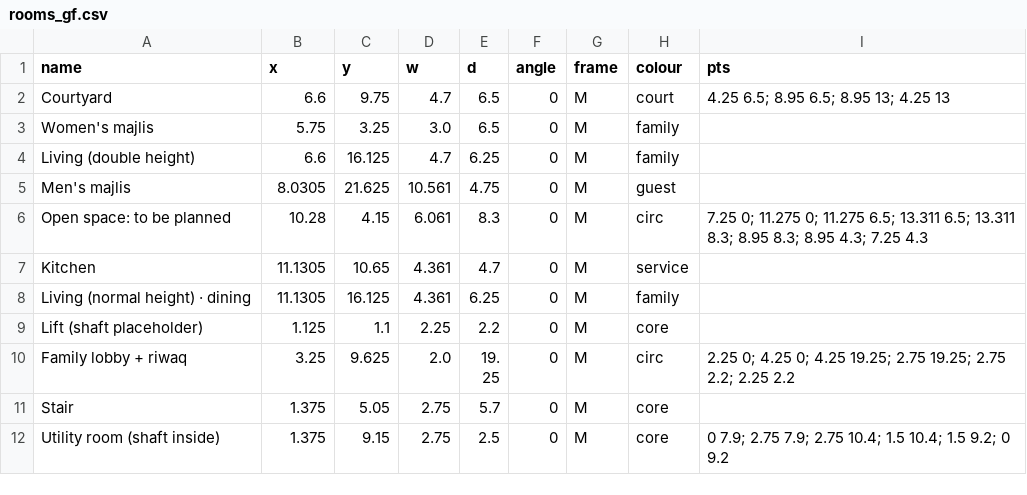
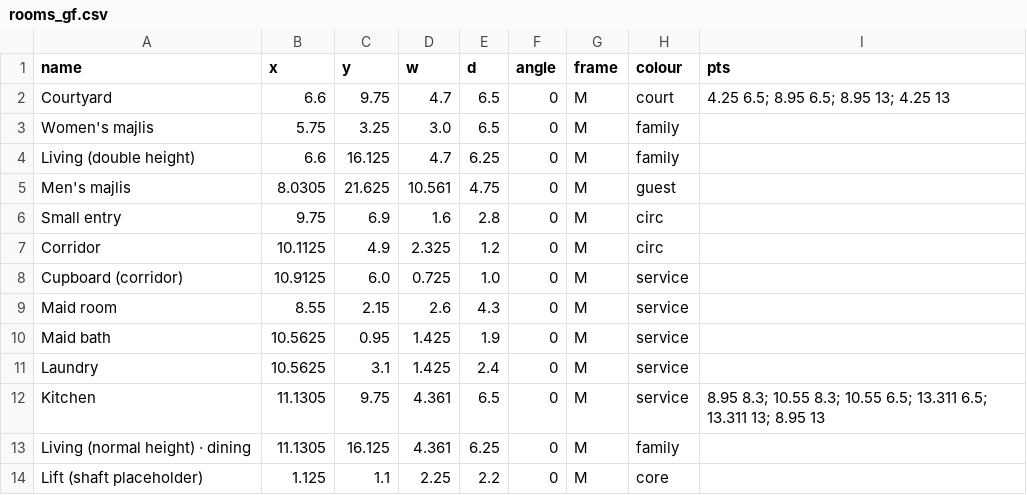
Before and after one commit to ahl20006/House_git, a CSV file: taif_house/data/rooms_gf.csv, drawn as a sheet; only a part is shown; the shorter side is filled out with more unchanged rows.

```diff
--- a/taif_house/data/rooms_gf.csv
+++ b/taif_house/data/rooms_gf.csv
@@ -5,4 +5,9 @@ Living (double height),6.6,16.125,4.7,6.25,0,M,family,
 Men's majlis,8.0305,21.625,10.561,4.75,0,M,guest,
-Open space: to be planned,10.28,4.15,6.061,8.3,0,M,circ,7.25 0; 11.275 0; 11.275 6.5; 13.311 6.5; 13.311 8.3; 8.95 8.3; 8.95 4.3; 7.25 4.3
-Kitchen,11.1305,10.65,4.361,4.7,0,M,service,
+Small entry,9.75,6.9,1.6,2.8,0,M,circ,
+Corridor,10.1125,4.9,2.325,1.2,0,M,circ,
+Cupboard (corridor),10.9125,6.0,0.725,1.0,0,M,service,
+Maid room,8.55,2.15,2.6,4.3,0,M,service,
+Maid bath,10.5625,0.95,1.425,1.9,0,M,service,
+Laundry,10.5625,3.1,1.425,2.4,0,M,service,
+Kitchen,11.1305,9.75,4.361,6.5,0,M,service,8.95 8.3; 10.55 8.3; 10.55 6.5; 13.311 6.5; 13.311 13; 8.95 13
 Living (normal height) · dining,11.1305,16.125,4.361,6.25,0,M,family,
```
Also changed, not shown: 6 other files.
